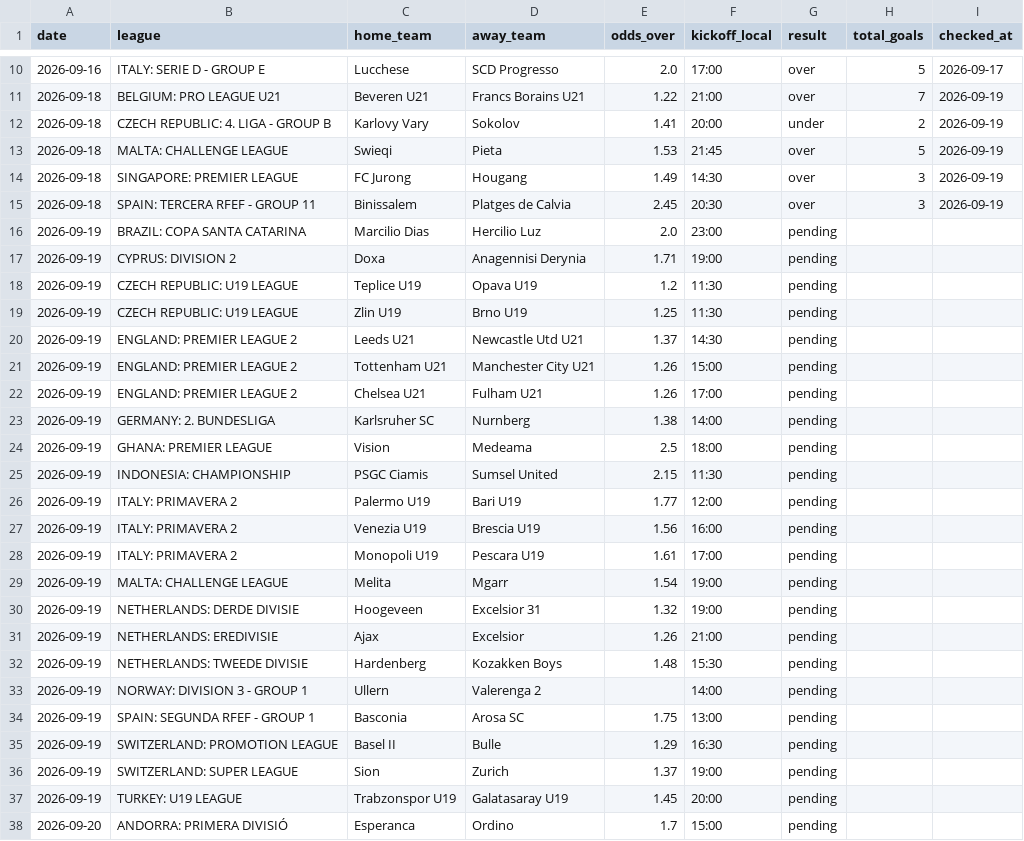
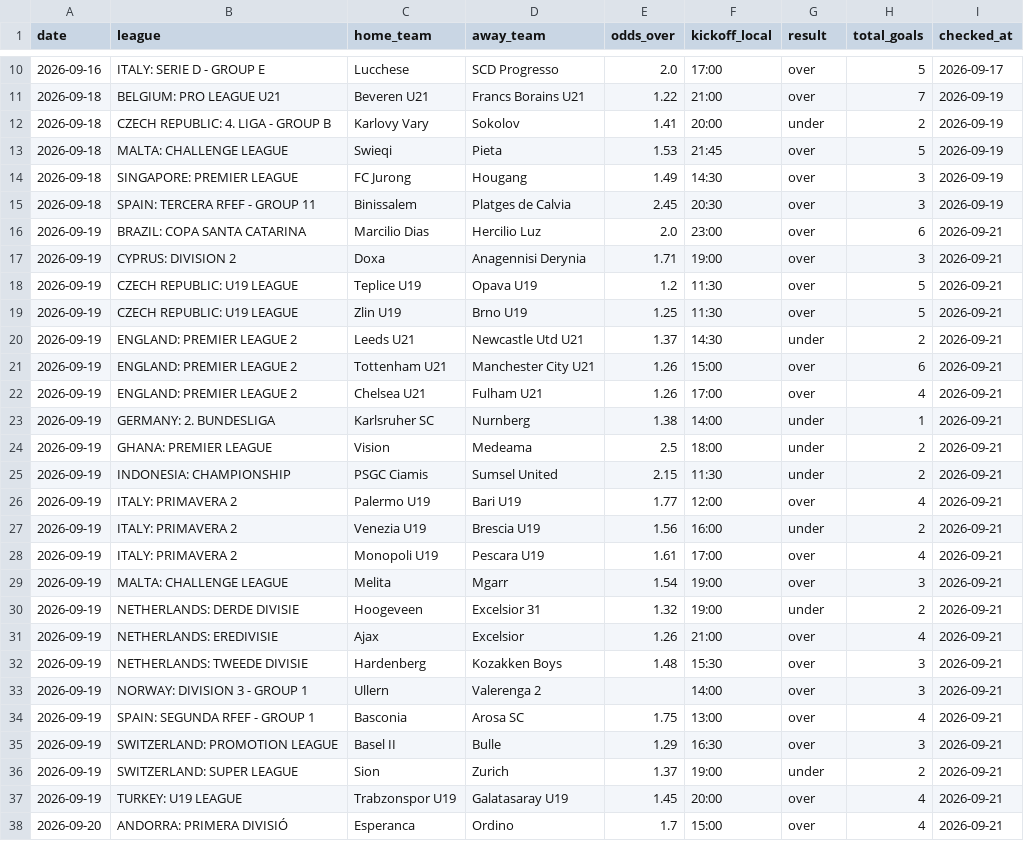
Before and after one commit to andrei0182/pariuri, a CSV file: football/recommendations_log.csv, drawn as a sheet; only a part is shown, gaps mark what is left out; the diff covers the shown part only.

```diff
--- a/football/recommendations_log.csv
+++ b/football/recommendations_log.csv
@@ -15,24 +15,24 @@ date,league,home_team,away_team,odds_over,kickoff_local,result,total_goals,check
 2026-09-18,SPAIN: TERCERA RFEF - GROUP 11,Binissalem,Platges de Calvia,2.45,20:30,over,3,2026-09-19
-2026-09-19,BRAZIL: COPA SANTA CATARINA,Marcilio Dias,Hercilio Luz,2.0,23:00,pending,,
-2026-09-19,CYPRUS: DIVISION 2,Doxa,Anagennisi Derynia,1.71,19:00,pending,,
-2026-09-19,CZECH REPUBLIC: U19 LEAGUE,Teplice U19,Opava U19,1.2,11:30,pending,,
-2026-09-19,CZECH REPUBLIC: U19 LEAGUE,Zlin U19,Brno U19,1.25,11:30,pending,,
-2026-09-19,ENGLAND: PREMIER LEAGUE 2,Leeds U21,Newcastle Utd U21,1.37,14:30,pending,,
-2026-09-19,ENGLAND: PREMIER LEAGUE 2,Tottenham U21,Manchester City U21,1.26,15:00,pending,,
-2026-09-19,ENGLAND: PREMIER LEAGUE 2,Chelsea U21,Fulham U21,1.26,17:00,pending,,
-2026-09-19,GERMANY: 2. BUNDESLIGA,Karlsruher SC,Nurnberg,1.38,14:00,pending,,
-2026-09-19,GHANA: PREMIER LEAGUE,Vision,Medeama,2.5,18:00,pending,,
-2026-09-19,INDONESIA: CHAMPIONSHIP,PSGC Ciamis,Sumsel United,2.15,11:30,pending,,
-2026-09-19,ITALY: PRIMAVERA 2,Palermo U19,Bari U19,1.77,12:00,pending,,
-2026-09-19,ITALY: PRIMAVERA 2,Venezia U19,Brescia U19,1.56,16:00,pending,,
-2026-09-19,ITALY: PRIMAVERA 2,Monopoli U19,Pescara U19,1.61,17:00,pending,,
-2026-09-19,MALTA: CHALLENGE LEAGUE,Melita,Mgarr,1.54,19:00,pending,,
-2026-09-19,NETHERLANDS: DERDE DIVISIE,Hoogeveen,Excelsior 31,1.32,19:00,pending,,
-2026-09-19,NETHERLANDS: EREDIVISIE,Ajax,Excelsior,1.26,21:00,pending,,
-2026-09-19,NETHERLANDS: TWEEDE DIVISIE,Hardenberg,Kozakken Boys,1.48,15:30,pending,,
-2026-09-19,NORWAY: DIVISION 3 - GROUP 1,Ullern,Valerenga 2,,14:00,pending,,
-2026-09-19,SPAIN: SEGUNDA RFEF - GROUP 1,Basconia,Arosa SC,1.75,13:00,pending,,
-2026-09-19,SWITZERLAND: PROMOTION LEAGUE,Basel II,Bulle,1.29,16:30,pending,,
-2026-09-19,SWITZERLAND: SUPER LEAGUE,Sion,Zurich,1.37,19:00,pending,,
-2026-09-19,TURKEY: U19 LEAGUE,Trabzonspor U19,Galatasaray U19,1.45,20:00,pending,,
-2026-09-20,ANDORRA: PRIMERA DIVISIÓ,Esperanca,Ordino,1.7,15:00,pending,,
+2026-09-19,BRAZIL: COPA SANTA CATARINA,Marcilio Dias,Hercilio Luz,2.0,23:00,over,6,2026-09-21
+2026-09-19,CYPRUS: DIVISION 2,Doxa,Anagennisi Derynia,1.71,19:00,over,3,2026-09-21
+2026-09-19,CZECH REPUBLIC: U19 LEAGUE,Teplice U19,Opava U19,1.2,11:30,over,5,2026-09-21
+2026-09-19,CZECH REPUBLIC: U19 LEAGUE,Zlin U19,Brno U19,1.25,11:30,over,5,2026-09-21
+2026-09-19,ENGLAND: PREMIER LEAGUE 2,Leeds U21,Newcastle Utd U21,1.37,14:30,under,2,2026-09-21
+2026-09-19,ENGLAND: PREMIER LEAGUE 2,Tottenham U21,Manchester City U21,1.26,15:00,over,6,2026-09-21
+2026-09-19,ENGLAND: PREMIER LEAGUE 2,Chelsea U21,Fulham U21,1.26,17:00,over,4,2026-09-21
+2026-09-19,GERMANY: 2. BUNDESLIGA,Karlsruher SC,Nurnberg,1.38,14:00,under,1,2026-09-21
+2026-09-19,GHANA: PREMIER LEAGUE,Vision,Medeama,2.5,18:00,under,2,2026-09-21
+2026-09-19,INDONESIA: CHAMPIONSHIP,PSGC Ciamis,Sumsel United,2.15,11:30,under,2,2026-09-21
+2026-09-19,ITALY: PRIMAVERA 2,Palermo U19,Bari U19,1.77,12:00,over,4,2026-09-21
+2026-09-19,ITALY: PRIMAVERA 2,Venezia U19,Brescia U19,1.56,16:00,under,2,2026-09-21
+2026-09-19,ITALY: PRIMAVERA 2,Monopoli U19,Pescara U19,1.61,17:00,over,4,2026-09-21
+2026-09-19,MALTA: CHALLENGE LEAGUE,Melita,Mgarr,1.54,19:00,over,3,2026-09-21
+2026-09-19,NETHERLANDS: DERDE DIVISIE,Hoogeveen,Excelsior 31,1.32,19:00,under,2,2026-09-21
+2026-09-19,NETHERLANDS: EREDIVISIE,Ajax,Excelsior,1.26,21:00,over,4,2026-09-21
+2026-09-19,NETHERLANDS: TWEEDE DIVISIE,Hardenberg,Kozakken Boys,1.48,15:30,over,3,2026-09-21
+2026-09-19,NORWAY: DIVISION 3 - GROUP 1,Ullern,Valerenga 2,,14:00,over,3,2026-09-21
+2026-09-19,SPAIN: SEGUNDA RFEF - GROUP 1,Basconia,Arosa SC,1.75,13:00,over,4,2026-09-21
+2026-09-19,SWITZERLAND: PROMOTION LEAGUE,Basel II,Bulle,1.29,16:30,over,3,2026-09-21
+2026-09-19,SWITZERLAND: SUPER LEAGUE,Sion,Zurich,1.37,19:00,under,2,2026-09-21
+2026-09-19,TURKEY: U19 LEAGUE,Trabzonspor U19,Galatasaray U19,1.45,20:00,over,4,2026-09-21
+2026-09-20,ANDORRA: PRIMERA DIVISIÓ,Esperanca,Ordino,1.7,15:00,over,4,2026-09-21
```
Also changed, not shown: 57 edited cells elsewhere in this file.
